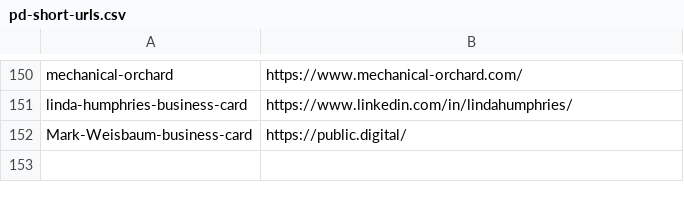
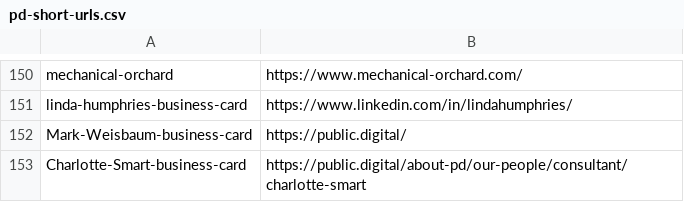
Before and after one commit to publicdigital/url-shortener, a CSV file: build-short-urls/pd-short-urls.csv, drawn as a sheet; only a part is shown, gaps mark what is left out.

Commit message:
Update pd-short-urls.csv

```diff
--- a/build-short-urls/pd-short-urls.csv
+++ b/build-short-urls/pd-short-urls.csv
@@ -152 +152,2 @@ linda-humphries-business-card, https://www.linkedin.com/in/lindahumphries/
 Mark-Weisbaum-business-card, https://public.digital/
+Charlotte-Smart-business-card, https://public.digital/about-pd/our-people/consultant/charlotte-smart
```
